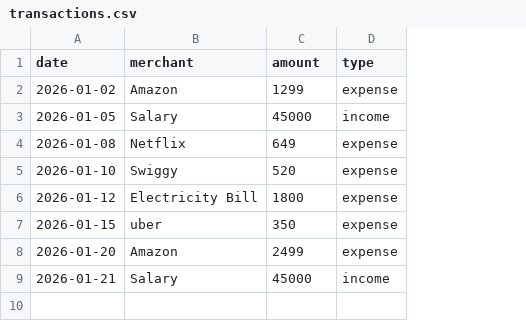
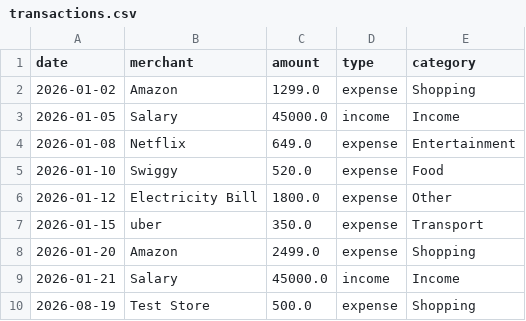
Before and after one commit to Ajeetasingh07/WealthIQ-AI, a CSV file: data/transactions.csv, drawn as a sheet; the diff names each change by its address in the sheet, - before the commit and + after, or states it on an @@ line.

Commit message:
Add transaction management to dashboard

```diff
--- a/data/transactions.csv
+++ b/data/transactions.csv
+column E (category), rows 2-9: Shopping | Income | Entertainment | Food | Other | Transport | Shopping | Income
-C2 (amount): 1299
+C2 (amount): 1299.0
-C3 (amount): 45000
+C3 (amount): 45000.0
-C4 (amount): 649
+C4 (amount): 649.0
-C5 (amount): 520
+C5 (amount): 520.0
-C6 (amount): 1800
+C6 (amount): 1800.0
-C7 (amount): 350
+C7 (amount): 350.0
-C8 (amount): 2499
+C8 (amount): 2499.0
-C9 (amount): 45000
+C9 (amount): 45000.0
+row 10: 2026-08-19 | Test Store | 500.0 | expense | Shopping
```
Also changed, not shown: 2 other files.
